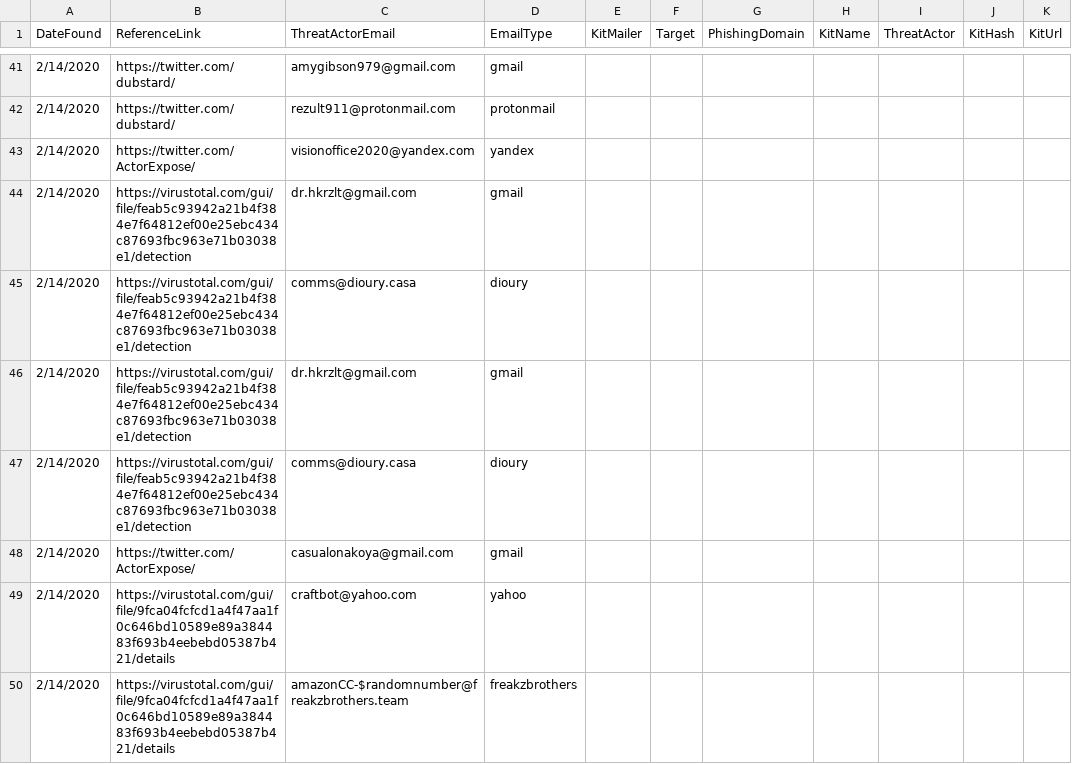
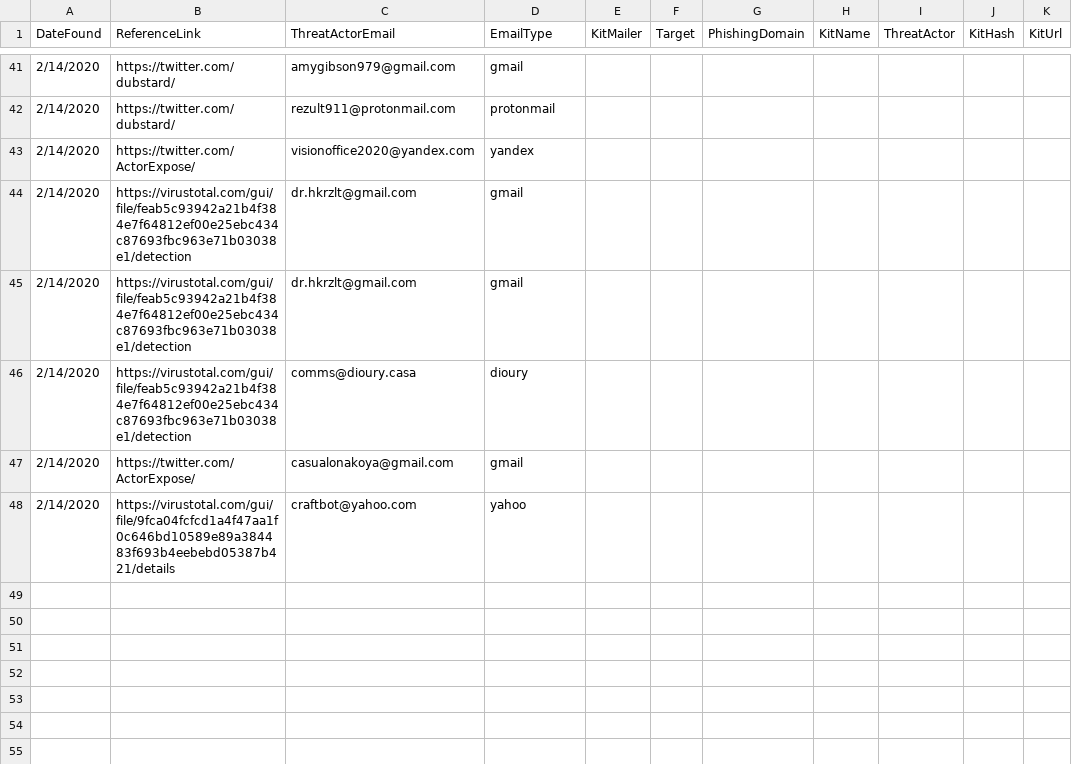
Before and after one commit to neonprimetime/PhishingKitTracker, a CSV file: 2020-02_PhishingKitTracker.csv, drawn as a sheet; only a part is shown, gaps mark what is left out.

Commit message:
removed 2 extra
removed 2 extra

```diff
--- a/2020-02_PhishingKitTracker.csv
+++ b/2020-02_PhishingKitTracker.csv
@@ -44,3 +44,2 @@ DateFound,ReferenceLink,ThreatActorEmail,EmailType,KitMailer,Target,PhishingDoma
 2/14/2020,https://virustotal.com/gui/file/feab5c93942a21b4f384e7f64812ef00e25ebc434c87693fbc963e71b03038e1/detection,dr.hkrzlt@gmail.com,gmail,,,,,,,
-2/14/2020,https://virustotal.com/gui/file/feab5c93942a21b4f384e7f64812ef00e25ebc434c87693fbc963e71b03038e1/detection,comms@dioury.casa,dioury,,,,,,,
 2/14/2020,https://virustotal.com/gui/file/feab5c93942a21b4f384e7f64812ef00e25ebc434c87693fbc963e71b03038e1/detection,dr.hkrzlt@gmail.com,gmail,,,,,,,
@@ -49,2 +48 @@ DateFound,ReferenceLink,ThreatActorEmail,EmailType,KitMailer,Target,PhishingDoma
 2/14/2020,https://virustotal.com/gui/file/9fca04fcfcd1a4f47aa1f0c646bd10589e89a384483f693b4eebebd05387b421/details,craftbot@yahoo.com,yahoo,,,,,,,
-2/14/2020,https://virustotal.com/gui/file/9fca04fcfcd1a4f47aa1f0c646bd10589e89a384483f693b4eebebd05387b421/details,amazonCC-$randomnumber@freakzbrothers.team,freakzbrothers,,,,,,,
```
